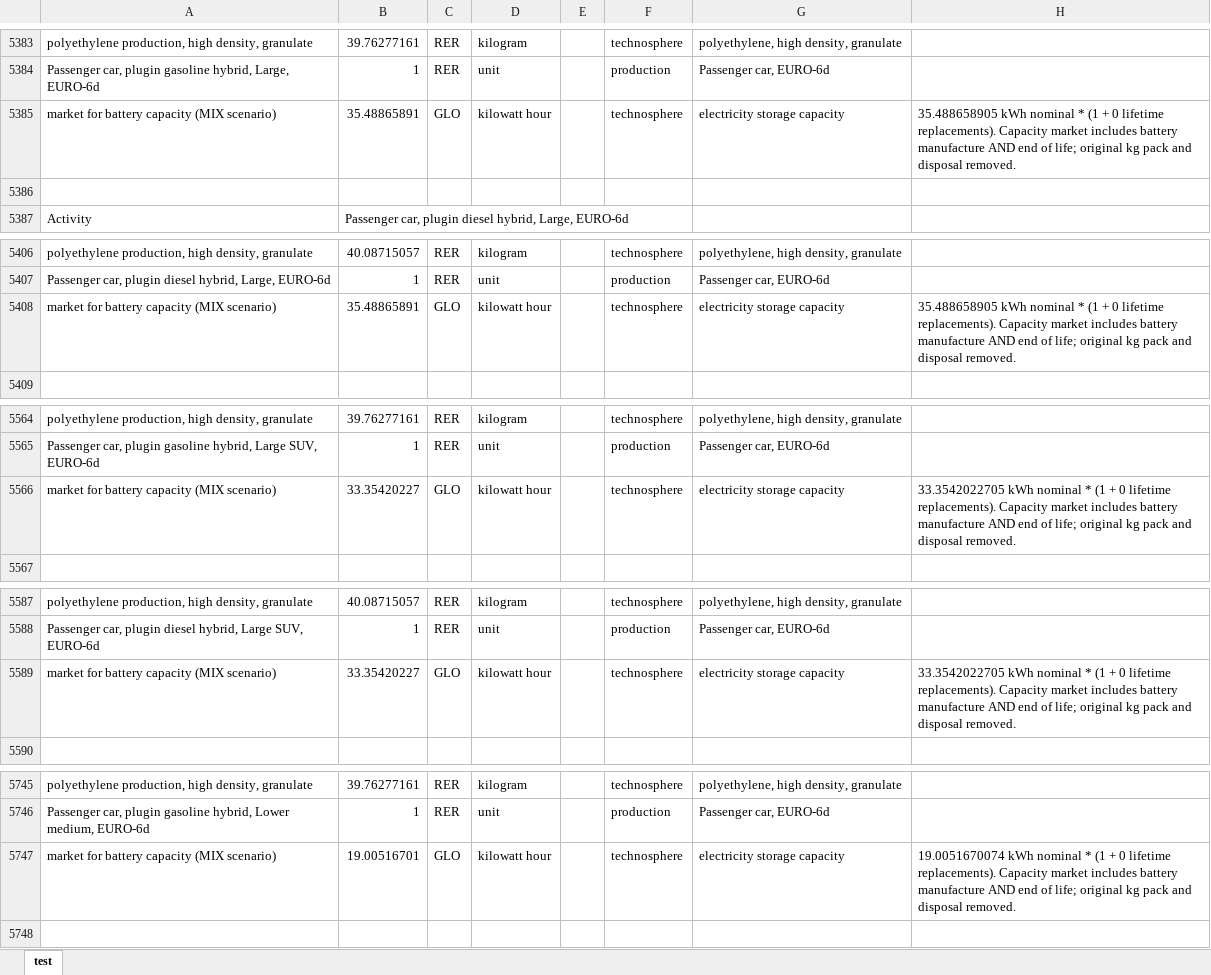
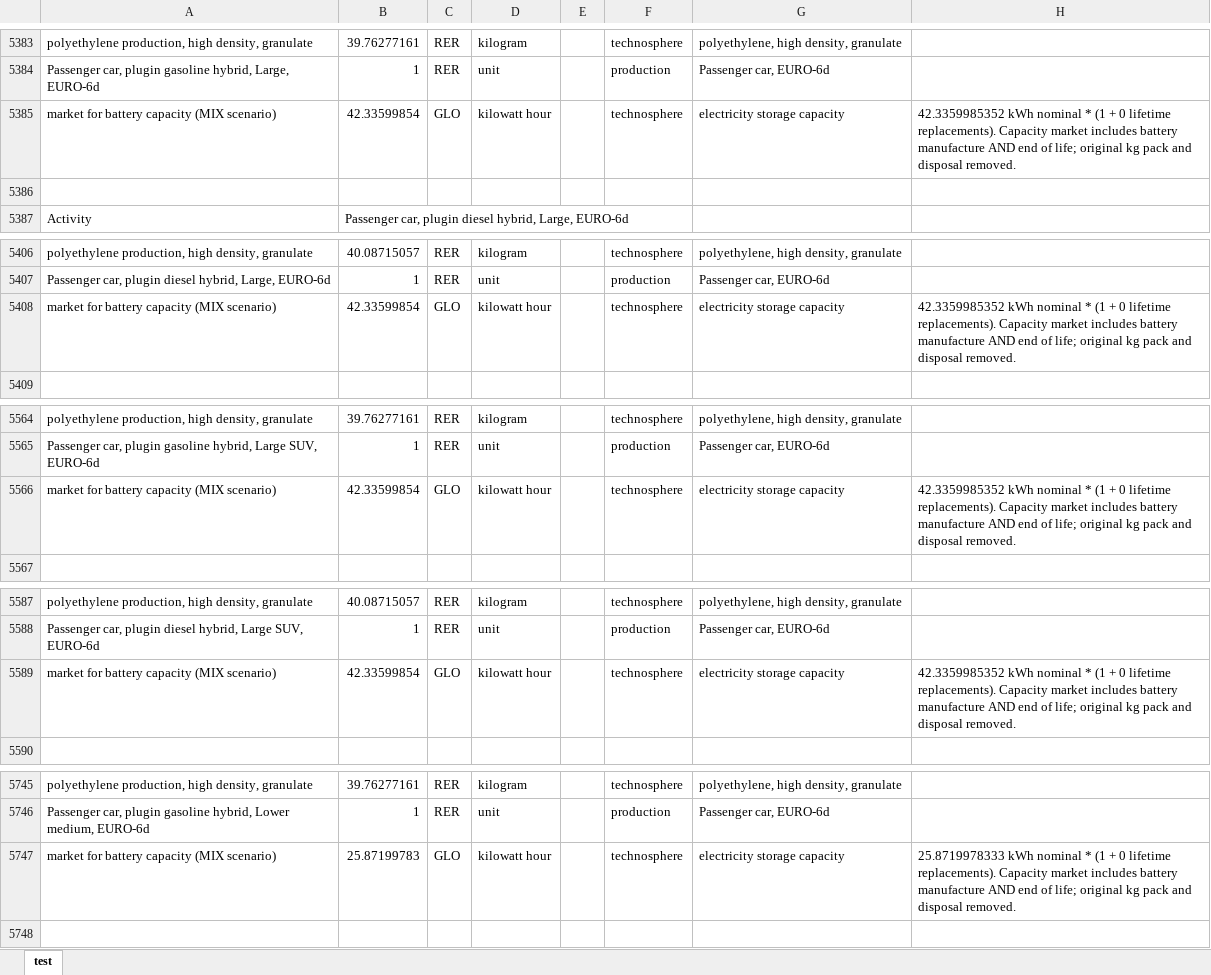
Before and after one commit to polca/premise, an Excel workbook: premise/data/additional_inventories/lci-pass_cars.xlsx, sheet test, drawn as a sheet; only a part is shown, gaps mark what is left out; values as stored, in another font and other column widths than the file's, no borders; the diff covers the shown part only; the diff names each change by its address in the sheet, - before the commit and + after, or states it on an @@ line.

```diff
--- a/premise/data/additional_inventories/lci-pass_cars.xlsx (sheet test)
+++ b/premise/data/additional_inventories/lci-pass_cars.xlsx (sheet test)
-B5385: 35.48865891
+B5385: 42.33599854
-H5385: 35.488658905 kWh nominal…
+H5385: 42.3359985352 kWh nominal…
-B5408: 35.48865891
+B5408: 42.33599854
-H5408: 35.488658905 kWh nominal…
+H5408: 42.3359985352 kWh nominal…
-B5566: 33.35420227
+B5566: 42.33599854
-H5566: 33.3542022705 kWh nominal…
+H5566: 42.3359985352 kWh nominal…
-B5589: 33.35420227
+B5589: 42.33599854
-H5589: 33.3542022705 kWh nominal…
+H5589: 42.3359985352 kWh nominal…
-B5747: 19.00516701
+B5747: 25.87199783
-H5747: 19.0051670074 kWh nominal…
+H5747: 25.8719978333 kWh nominal…
```
Also changed, not shown: 62 edited cells elsewhere in this sheet, premise/data/additional_inventories/lci-trucks.xlsx, 5 other files.
